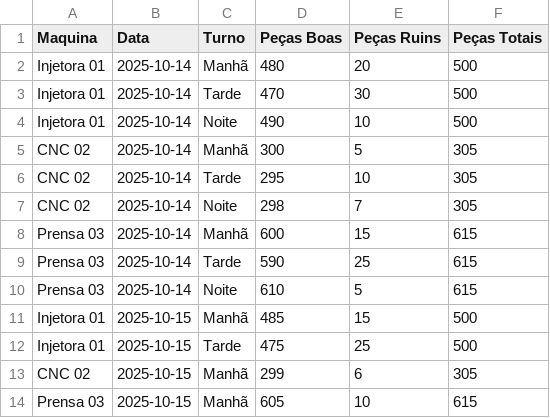
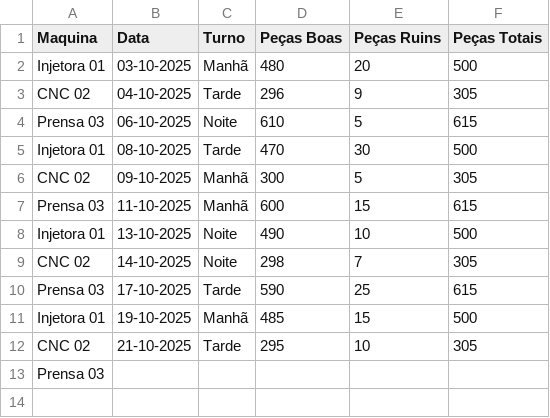
Before and after one commit to Askymonster/Senai-Prog-App-Final-Exam, a CSV file: dados.csv, drawn as a sheet.

```diff
--- a/dados.csv
+++ b/dados.csv
@@ -1,14 +1,13 @@
 Maquina,Data,Turno,Peças Boas,Peças Ruins,Peças Totais
-Injetora 01,2025-10-14,Manhã,480,20,500
-Injetora 01,2025-10-14,Tarde,470,30,500
-Injetora 01,2025-10-14,Noite,490,10,500
-CNC 02,2025-10-14,Manhã,300,5,305
-CNC 02,2025-10-14,Tarde,295,10,305
-CNC 02,2025-10-14,Noite,298,7,305
-Prensa 03,2025-10-14,Manhã,600,15,615
-Prensa 03,2025-10-14,Tarde,590,25,615
-Prensa 03,2025-10-14,Noite,610,5,615
-Injetora 01,2025-10-15,Manhã,485,15,500
-Injetora 01,2025-10-15,Tarde,475,25,500
-CNC 02,2025-10-15,Manhã,299,6,305
-Prensa 03,2025-10-15,Manhã,605,10,615
+Injetora 01,03-10-2025,Manhã,480,20,500
+CNC 02,04-10-2025,Tarde,296,9,305
+Prensa 03,06-10-2025,Noite,610,5,615
+Injetora 01,08-10-2025,Tarde,470,30,500
+CNC 02,09-10-2025,Manhã,300,5,305
+Prensa 03,11-10-2025,Manhã,600,15,615
+Injetora 01,13-10-2025,Noite,490,10,500
+CNC 02,14-10-2025,Noite,298,7,305
+Prensa 03,17-10-2025,Tarde,590,25,615
+Injetora 01,19-10-2025,Manhã,485,15,500
+CNC 02,21-10-2025,Tarde,295,10,305
+Prensa 03,
```
Also changed, not shown: 1 other file.
